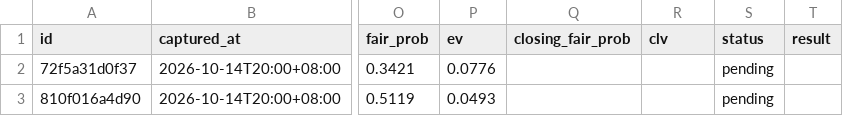
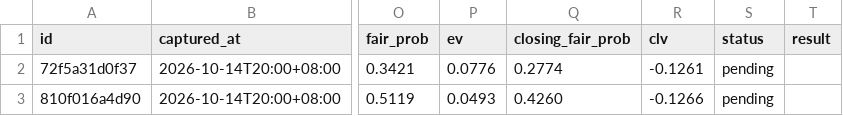
Before and after one commit to panchiyu1-cloud/sports-analyzer, a CSV file: data/tw_ledger.csv, drawn as a sheet; only a part is shown, gaps mark what is left out; the diff names each change by its address in the sheet, - before the commit and + after, or states it on an @@ line.

```diff
--- a/data/tw_ledger.csv
+++ b/data/tw_ledger.csv
-Q2 (closing_fair_prob): (empty)
+Q2 (closing_fair_prob): 0.2774
-R2 (clv): (empty)
+R2 (clv): -0.1261
-Q3 (closing_fair_prob): (empty)
+Q3 (closing_fair_prob): 0.4260
-R3 (clv): (empty)
+R3 (clv): -0.1266
```
Also changed, not shown: data/reviews/football.csv, 6 other files.
